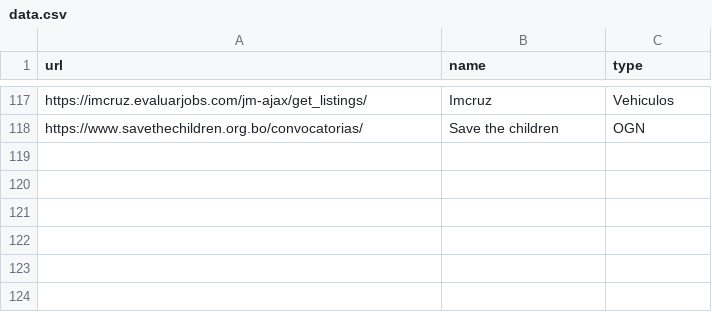
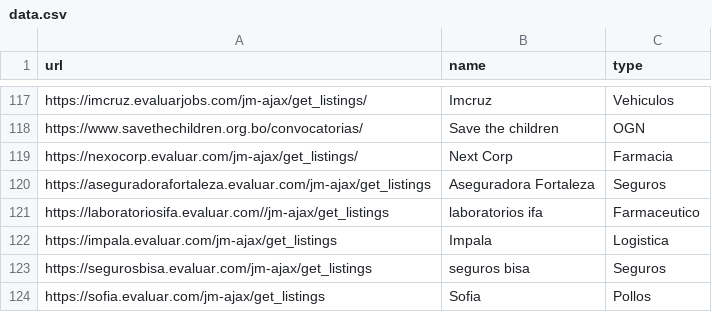
Before and after one commit to groverinho/findYourJobScript, a CSV file: data.csv, drawn as a sheet; only a part is shown, gaps mark what is left out; the diff names each change by its address in the sheet, - before the commit and + after, or states it on an @@ line.

Commit message:
Update data.csv

```diff
--- a/data.csv
+++ b/data.csv
+row 119: https://nexocorp.evaluar.com/jm-ajax/get_listings/ | Next Corp | Farmacia
+row 120: https://aseguradorafortaleza.evaluar.com/jm-ajax/get_listings | Aseguradora Fortaleza | Seguros
+row 121: https://laboratoriosifa.evaluar.com//jm-ajax/get_listings | laboratorios ifa | Farmaceutico
+row 122: https://impala.evaluar.com/jm-ajax/get_listings | Impala | Logistica
+row 123: https://segurosbisa.evaluar.com/jm-ajax/get_listings | seguros bisa | Seguros
+row 124: https://sofia.evaluar.com/jm-ajax/get_listings | Sofia | Pollos
```
